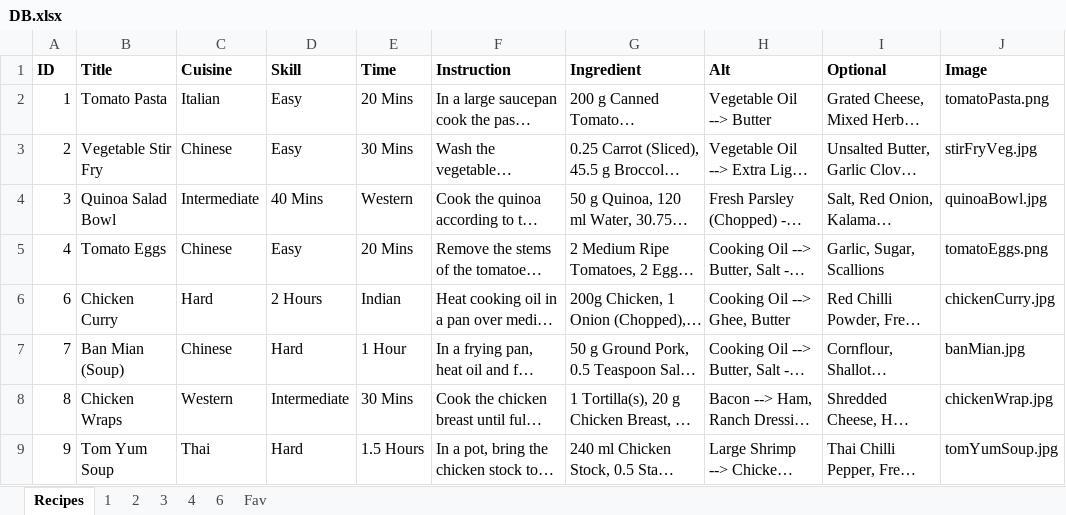
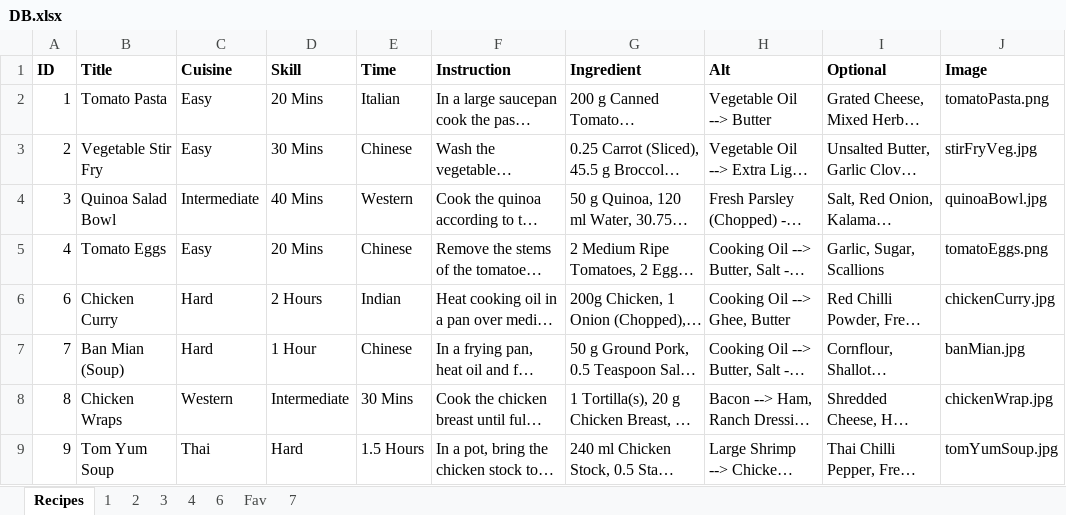
Before and after one commit to DamienSng/AppDev, an Excel workbook: website/DB.xlsx, sheet Recipes, drawn as a sheet; only a part is shown; long unchanged cells end in …; values as stored, in another font and other column widths than the file's, no borders; the diff names each change by its address in the sheet, - before the commit and + after, or states it on an @@ line.

```diff
--- a/website/DB.xlsx (sheet Recipes)
+++ b/website/DB.xlsx (sheet Recipes)
+sheet tab: 7
-C2 (Cuisine): Italian
+C2 (Cuisine): Easy
-D2 (Skill): Easy
+D2 (Skill): 20 Mins
-E2 (Time): 20 Mins
+E2 (Time): Italian
-C3 (Cuisine): Chinese
+C3 (Cuisine): Easy
-D3 (Skill): Easy
+D3 (Skill): 30 Mins
-E3 (Time): 30 Mins
+E3 (Time): Chinese
-C5 (Cuisine): Chinese
+C5 (Cuisine): Easy
-D5 (Skill): Easy
+D5 (Skill): 20 Mins
-E5 (Time): 20 Mins
+E5 (Time): Chinese
-C7 (Cuisine): Chinese
+C7 (Cuisine): Hard
-D7 (Skill): Hard
+D7 (Skill): 1 Hour
-E7 (Time): 1 Hour
+E7 (Time): Chinese
```
Also changed, not shown: sheet 2, website/Cart.xlsx, 3 other files.
